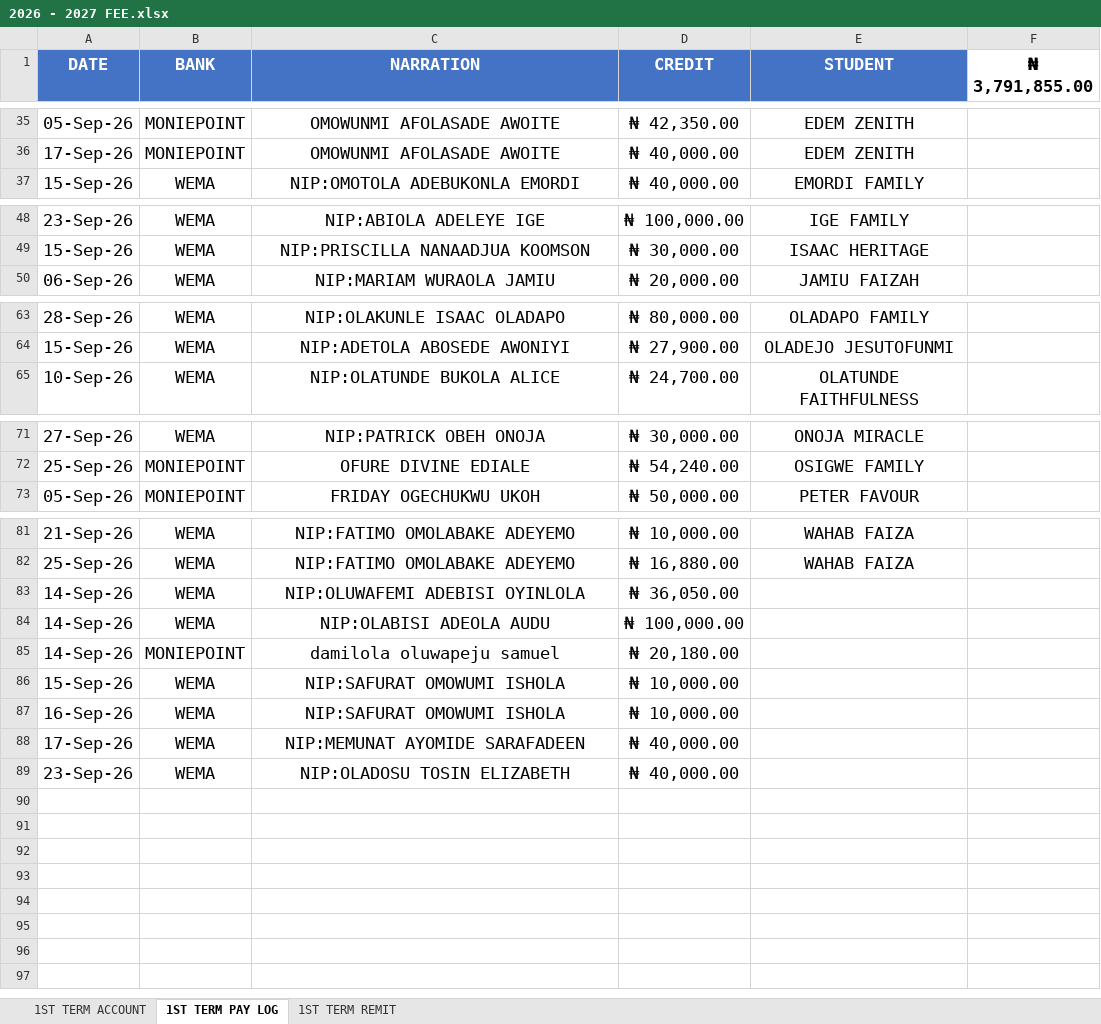
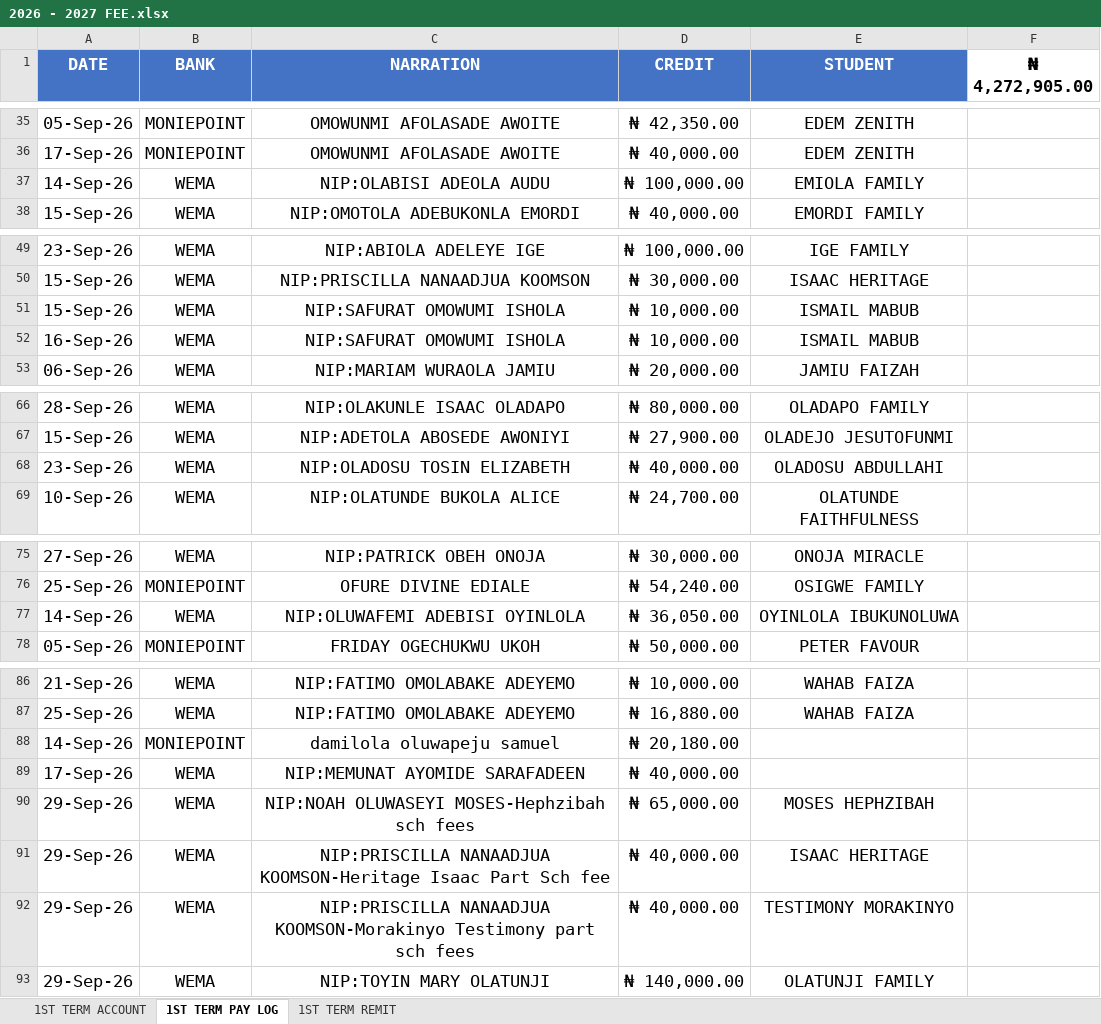
Before and after one commit to kbischool/kbis-records-v2, an Excel workbook: source/2026 - 2027 FEE.xlsx, sheet 1ST TERM PAY LOG, drawn as a sheet; only a part is shown, gaps mark what is left out; values as stored, in another font and other column widths than the file's, no borders; removed rows and columns are numbered as before the commit, all else as after; the diff names each change by its address in the sheet, - before the commit and + after, or states it on an @@ line.

Commit message:
Update 2026-2027 fee records
Refresh the generated school fee data for the 2026-2027 cycle. This updates student payment records, outstanding balances, and generated metadata to reflect recent collections and corrections, and syncs the source Excel workbook with the current dataset.

```diff
--- a/source/2026 - 2027 FEE.xlsx (sheet 1ST TERM PAY LOG)
+++ b/source/2026 - 2027 FEE.xlsx (sheet 1ST TERM PAY LOG)
-F1: ₦ 3,791,855.00
+F1: ₦ 4,272,905.00
+row 37: 14-Sep-26 | WEMA | NIP:OLABISI ADEOLA AUDU | ₦ 100,000.00 | EMIOLA FAMILY
+row 51: 15-Sep-26 | WEMA | NIP:SAFURAT OMOWUMI ISHOLA | ₦ 10,000.00 | ISMAIL MABUB
+row 52: 16-Sep-26 | WEMA | NIP:SAFURAT OMOWUMI ISHOLA | ₦ 10,000.00 | ISMAIL MABUB
+row 68: 23-Sep-26 | WEMA | NIP:OLADOSU TOSIN ELIZABETH | ₦ 40,000.00 | OLADOSU ABDULLAHI
+row 77: 14-Sep-26 | WEMA | NIP:OLUWAFEMI ADEBISI OYINLOLA | ₦ 36,050.00 | OYINLOLA IBUKUNOLUWA
-row 83: 14-Sep-26 | WEMA | NIP:OLUWAFEMI ADEBISI OYINLOLA | ₦ 36,050.00
-row 84: 14-Sep-26 | WEMA | NIP:OLABISI ADEOLA AUDU | ₦ 100,000.00
-row 86: 15-Sep-26 | WEMA | NIP:SAFURAT OMOWUMI ISHOLA | ₦ 10,000.00
-row 87: 16-Sep-26 | WEMA | NIP:SAFURAT OMOWUMI ISHOLA | ₦ 10,000.00
+row 90: 29-Sep-26 | WEMA | NIP:NOAH OLUWASEYI MOSES-Hephzibah sch fees | ₦ 65,000.00 | MOSES HEPHZIBAH
-A91 (DATE): 23-Sep-26
+A91 (DATE): 29-Sep-26
-C91 (NARRATION): NIP:OLADOSU TOSIN ELIZABETH
+C91 (NARRATION): NIP:PRISCILLA NANAADJUA KOOMSON-Heritage Isaac Part Sch fee
-E91 (STUDENT): (empty)
+E91 (STUDENT): ISAAC HERITAGE
+row 92: 29-Sep-26 | WEMA | NIP:PRISCILLA NANAADJUA KOOMSON-Morakinyo Testimony part sch fees | ₦ 40,000.00 | TESTIMONY MORAKINYO
+row 93: 29-Sep-26 | WEMA | NIP:TOYIN MARY OLATUNJI | ₦ 140,000.00 | OLATUNJI FAMILY
```
Also changed, not shown: sheet 1ST TERM ACCOUNT, sheet 1ST TERM REMIT, 2 other files.
